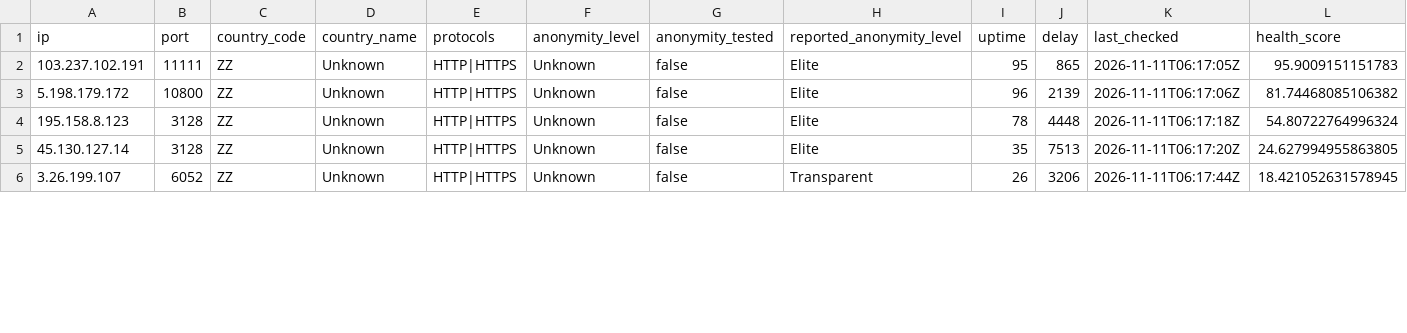
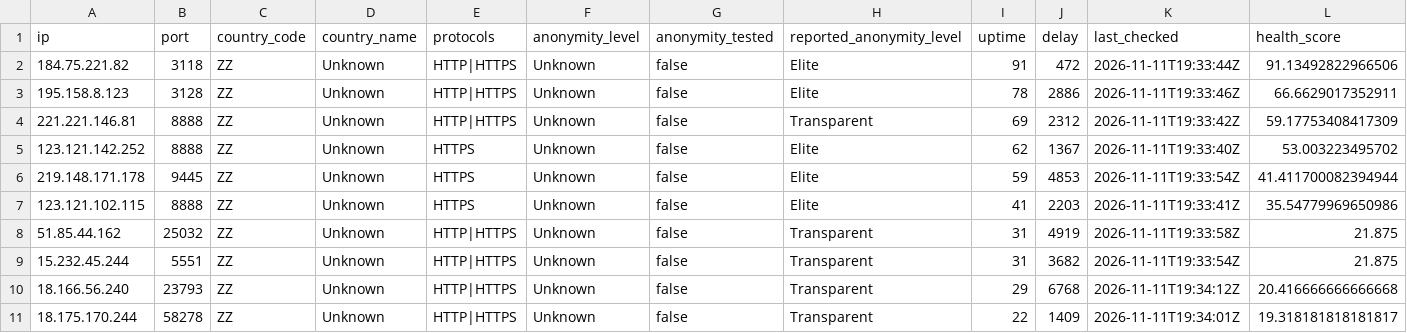
Before and after one commit to webunblocker/free-proxy-list, a CSV file: proxies/protocols/https/data.csv, drawn as a sheet; only a part is shown; the diff covers the shown part only.

```diff
--- a/proxies/protocols/https/data.csv
+++ b/proxies/protocols/https/data.csv
@@ -1,6 +1,11 @@
 ip,port,country_code,country_name,protocols,anonymity_level,anonymity_tested,reported_anonymity_level,uptime,delay,last_checked,health_score
-"103.237.102.191","11111","ZZ","Unknown","HTTP|HTTPS","Unknown","false","Elite","95","865","2026-11-11T06:17:05Z","95.9009151151783"
-"5.198.179.172","10800","ZZ","Unknown","HTTP|HTTPS","Unknown","false","Elite","96","2139","2026-11-11T06:17:06Z","81.74468085106382"
-"195.158.8.123","3128","ZZ","Unknown","HTTP|HTTPS","Unknown","false","Elite","78","4448","2026-11-11T06:17:18Z","54.80722764996324"
-"45.130.127.14","3128","ZZ","Unknown","HTTP|HTTPS","Unknown","false","Elite","35","7513","2026-11-11T06:17:20Z","24.627994955863805"
-"3.26.199.107","6052","ZZ","Unknown","HTTP|HTTPS","Unknown","false","Transparent","26","3206","2026-11-11T06:17:44Z","18.421052631578945"
+"184.75.221.82","3118","ZZ","Unknown","HTTP|HTTPS","Unknown","false","Elite","91","472","2026-11-11T19:33:44Z","91.13492822966506"
+"195.158.8.123","3128","ZZ","Unknown","HTTP|HTTPS","Unknown","false","Elite","78","2886","2026-11-11T19:33:46Z","66.6629017352911"
+"221.221.146.81","8888","ZZ","Unknown","HTTP|HTTPS","Unknown","false","Transparent","69","2312","2026-11-11T19:33:42Z","59.17753408417309"
+"123.121.142.252","8888","ZZ","Unknown","HTTPS","Unknown","false","Elite","62","1367","2026-11-11T19:33:40Z","53.003223495702"
+"219.148.171.178","9445","ZZ","Unknown","HTTPS","Unknown","false","Elite","59","4853","2026-11-11T19:33:54Z","41.411700082394944"
+"123.121.102.115","8888","ZZ","Unknown","HTTPS","Unknown","false","Elite","41","2203","2026-11-11T19:33:41Z","35.54779969650986"
+"51.85.44.162","25032","ZZ","Unknown","HTTP|HTTPS","Unknown","false","Transparent","31","4919","2026-11-11T19:33:58Z","21.875"
+"15.232.45.244","5551","ZZ","Unknown","HTTP|HTTPS","Unknown","false","Transparent","31","3682","2026-11-11T19:33:54Z","21.875"
+"18.166.56.240","23793","ZZ","Unknown","HTTP|HTTPS","Unknown","false","Transparent","29","6768","2026-11-11T19:34:12Z","20.416666666666668"
+"18.175.170.244","58278","ZZ","Unknown","HTTP|HTTPS","Unknown","false","Transparent","22","1409","2026-11-11T19:34:01Z","19.318181818181817"
```
Also changed, not shown: 4 added rows and 34 edited cells elsewhere in this file, proxies/protocols/socks5/data.csv, 18 other files.
